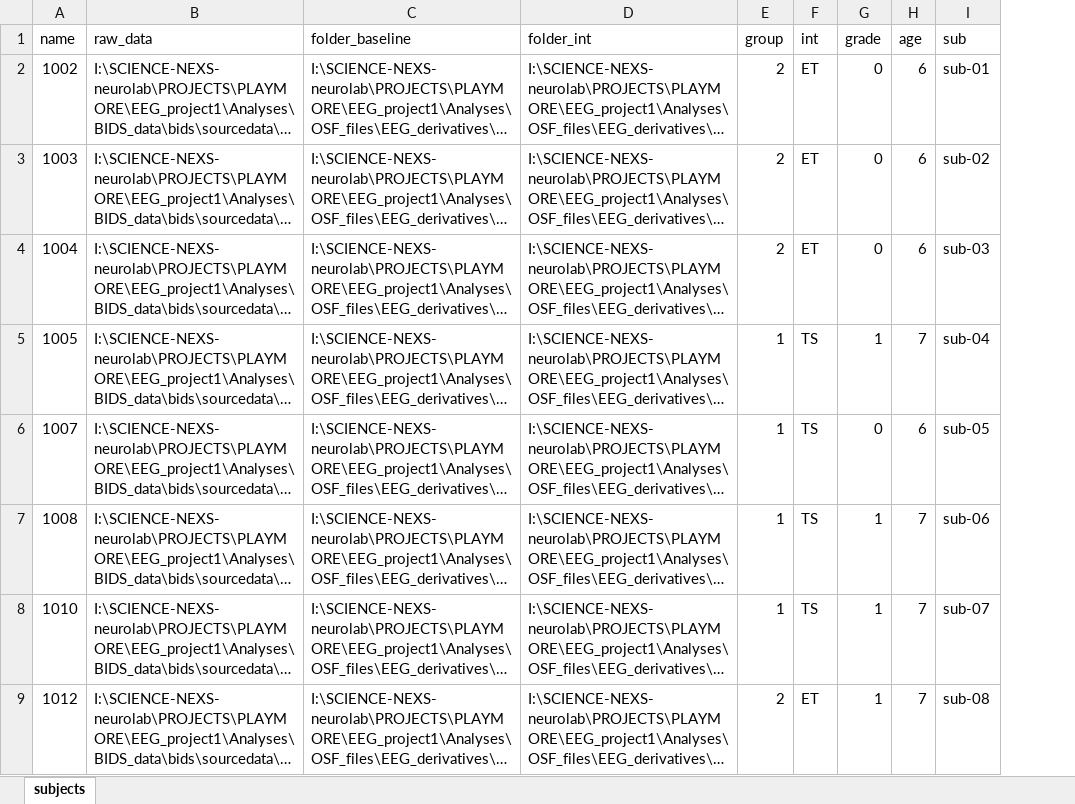
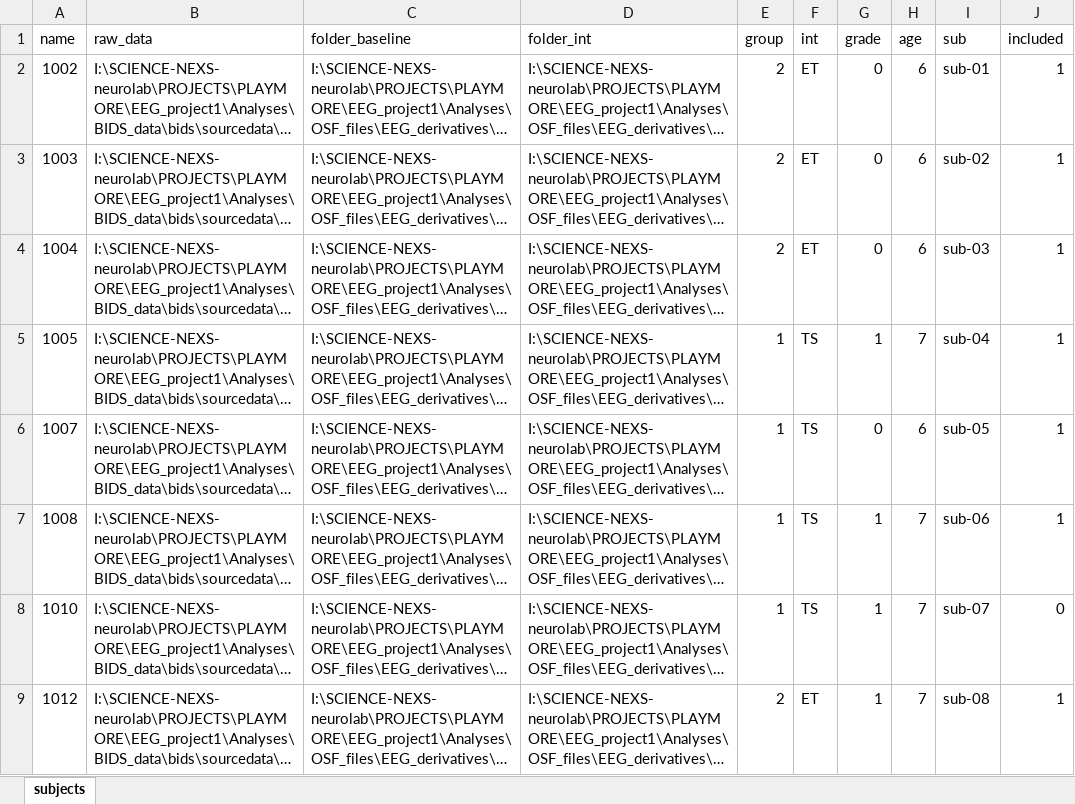
Before and after one commit to MovementAndNeuroscience/B-D_EEG_Child, an Excel workbook: subjects.xlsx, sheet subjects, drawn as a sheet; only a part is shown; long unchanged cells end in …; values as stored, in another font and other column widths than the file's, no borders; the diff names each change by its address in the sheet, - before the commit and + after, or states it on an @@ line.

```diff
--- a/subjects.xlsx (sheet subjects)
+++ b/subjects.xlsx (sheet subjects)
+column J (included), rows 2-9: 1 | 1 | 1 | 1 | 1 | 1 | 0 | 1
```
Also changed, not shown: 20 other files.
